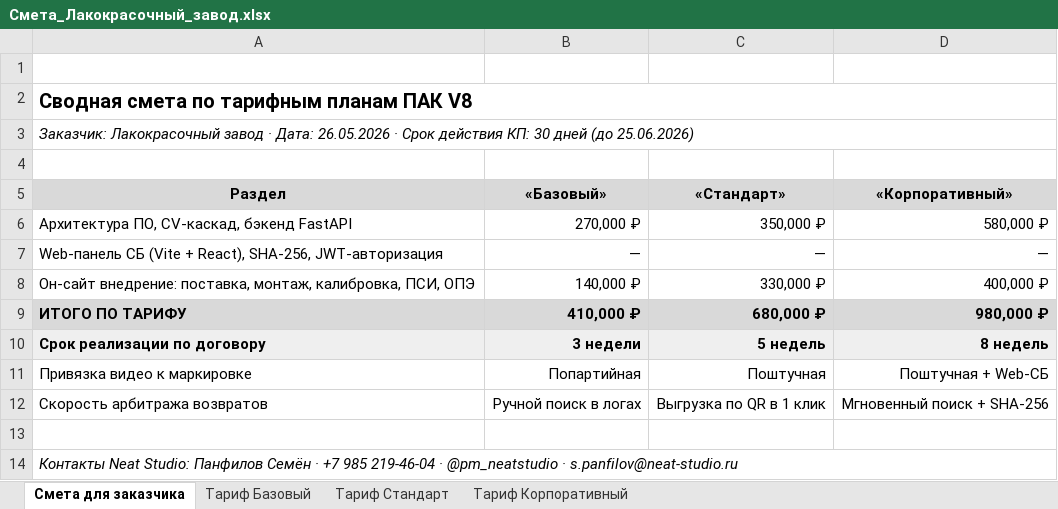
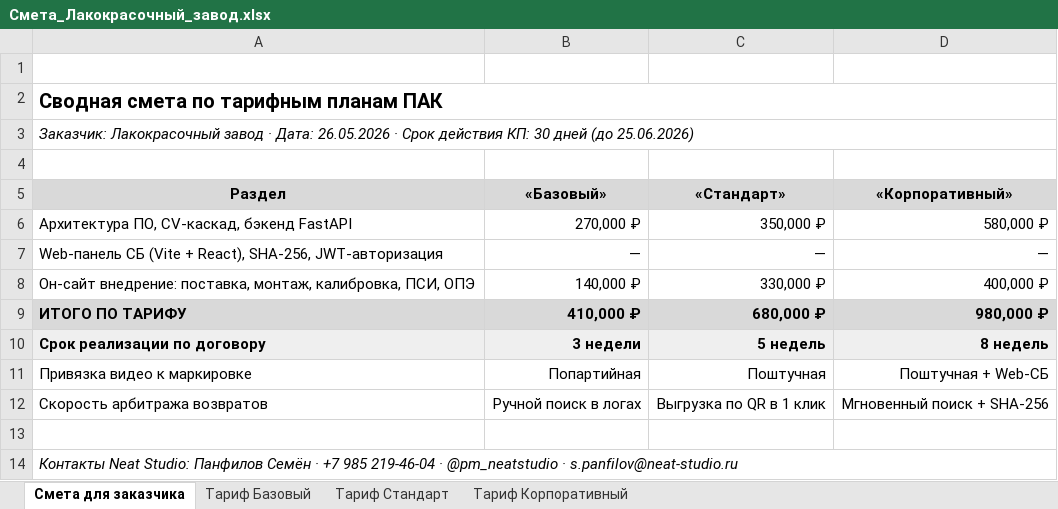
Before and after one commit to Elkhovering/proposals, an Excel workbook: paint-factory/Смета_Лакокрасочный_завод.xlsx, sheet Смета для заказчика, drawn as a sheet; values as stored, in another font and other column widths than the file's, no borders; charts and pictures not drawn; the diff names each change by its address in the sheet, - before the commit and + after, or states it on an @@ line.

```diff
--- a/paint-factory/Смета_Лакокрасочный_завод.xlsx (sheet Смета для заказчика)
+++ b/paint-factory/Смета_Лакокрасочный_завод.xlsx (sheet Смета для заказчика)
-A2 (Раздел): Сводная смета по тарифным планам ПАК V8
+A2 (Раздел): Сводная смета по тарифным планам ПАК
```
Also changed, not shown: sheet Тариф Корпоративный, sheet Тариф Стандарт, sheet Тариф Базовый, 1 other file.
